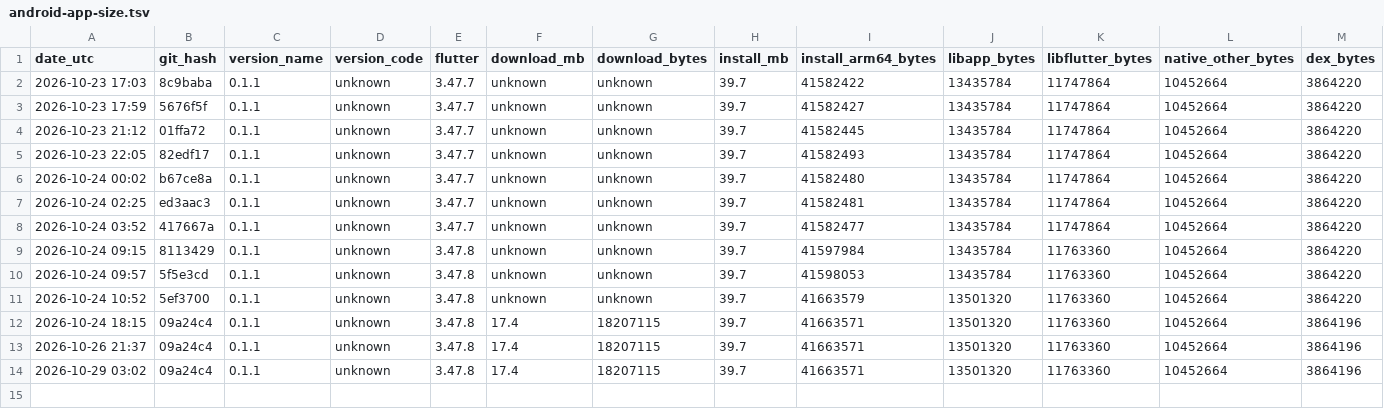
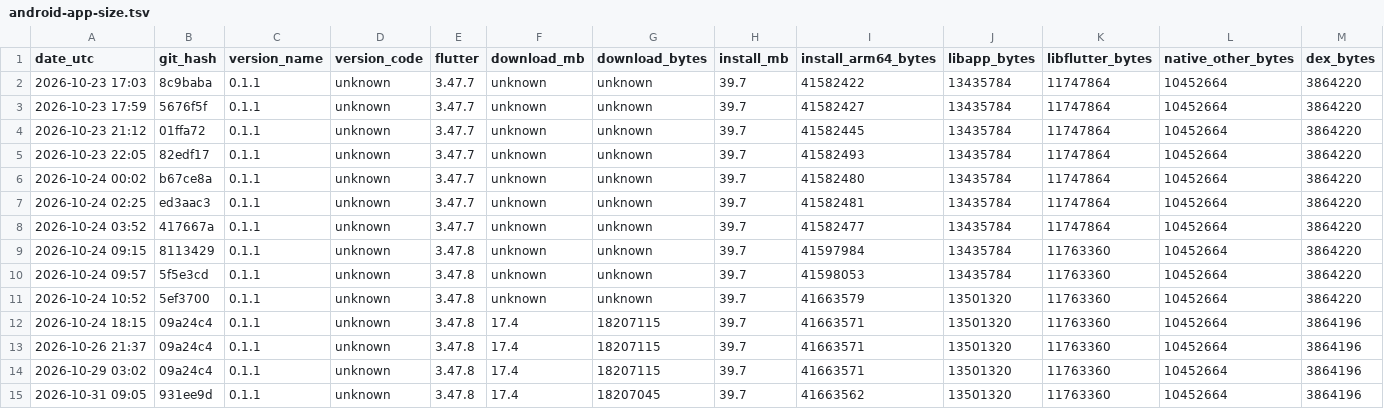
Before and after one commit to guettli/sharedinbox, a TSV file: android-app-size.tsv, drawn as a sheet; only a part is shown; rows hold the shown columns only; the diff names each change by its address in the sheet, - before the commit and + after, or states it on an @@ line.

```diff
--- a/android-app-size.tsv
+++ b/android-app-size.tsv
+row 15: 2026-10-31 09:05 | 931ee9d | 0.1.1 | unknown | 3.47.8 | 17.4 | 18207045 | 39.7 | 41663562 | 13501320 | 11763360 | 10452664 | 3864196
```
